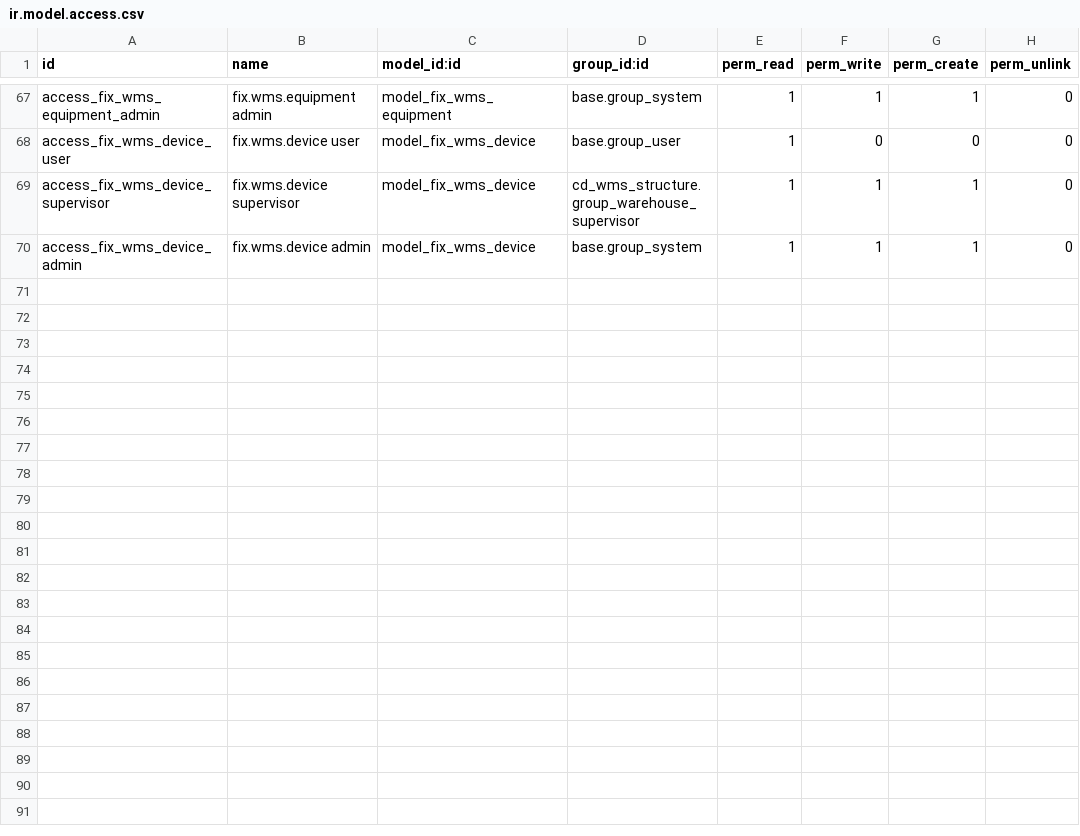
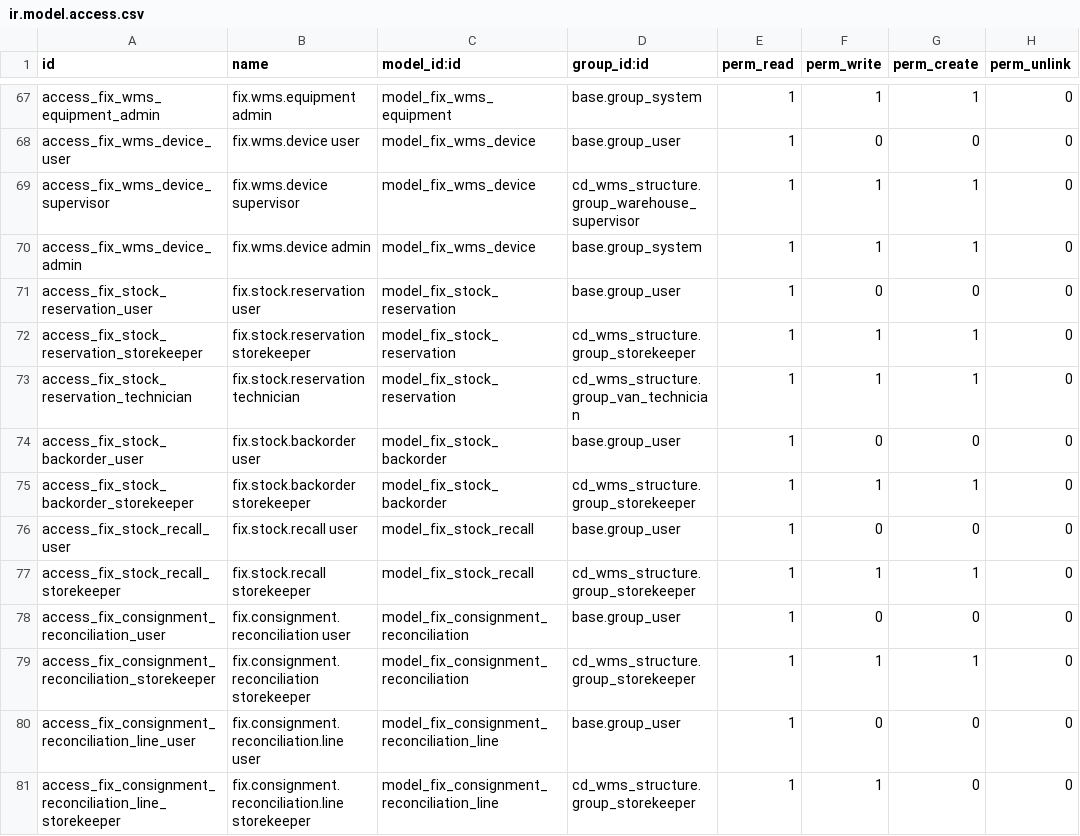
Before and after one commit to maz279/1000fix_new_erp_system, a CSV file: 1000_fix_codebase/addons/domain/e_supply_chain/cd_inventory/security/ir.model.access.csv, drawn as a sheet; only a part is shown, gaps mark what is left out; the diff names each change by its address in the sheet, - before the commit and + after, or states it on an @@ line.

```diff
--- a/1000_fix_codebase/addons/domain/e_supply_chain/cd_inventory/security/ir.model.access.csv
+++ b/1000_fix_codebase/addons/domain/e_supply_chain/cd_inventory/security/ir.model.access.csv
+row 71: access_fix_stock_reservation_user | fix.stock.reservation user | model_fix_stock_reservation | base.group_user | 1 | 0 | 0 | 0
+row 72: access_fix_stock_reservation_storekeeper | fix.stock.reservation storekeeper | model_fix_stock_reservation | cd_wms_structure.group_storekeeper | 1 | 1 | 1 | 0
+row 73: access_fix_stock_reservation_technician | fix.stock.reservation technician | model_fix_stock_reservation | cd_wms_structure.group_van_technician | 1 | 1 | 1 | 0
+row 74: access_fix_stock_backorder_user | fix.stock.backorder user | model_fix_stock_backorder | base.group_user | 1 | 0 | 0 | 0
+row 75: access_fix_stock_backorder_storekeeper | fix.stock.backorder storekeeper | model_fix_stock_backorder | cd_wms_structure.group_storekeeper | 1 | 1 | 1 | 0
+row 76: access_fix_stock_recall_user | fix.stock.recall user | model_fix_stock_recall | base.group_user | 1 | 0 | 0 | 0
+row 77: access_fix_stock_recall_storekeeper | fix.stock.recall storekeeper | model_fix_stock_recall | cd_wms_structure.group_storekeeper | 1 | 1 | 1 | 0
+row 78: access_fix_consignment_reconciliation_user | fix.consignment.reconciliation user | model_fix_consignment_reconciliation | base.group_user | 1 | 0 | 0 | 0
+row 79: access_fix_consignment_reconciliation_storekeeper | fix.consignment.reconciliation storekeeper | model_fix_consignment_reconciliation | cd_wms_structure.group_storekeeper | 1 | 1 | 1 | 0
+row 80: access_fix_consignment_reconciliation_line_user | fix.consignment.reconciliation.line user | model_fix_consignment_reconciliation_line | base.group_user | 1 | 0 | 0 | 0
+row 81: access_fix_consignment_reconciliation_line_storekeeper | fix.consignment.reconciliation.line storekeeper | model_fix_consignment_reconciliation_line | cd_wms_structure.group_storekeeper | 1 | 1 | 0 | 0
```
Also changed, not shown: 15 other files.
